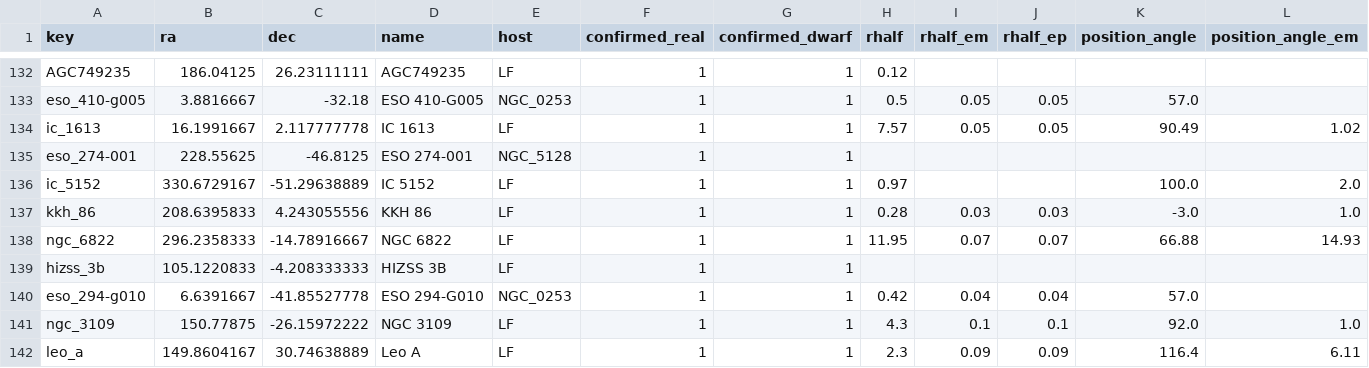
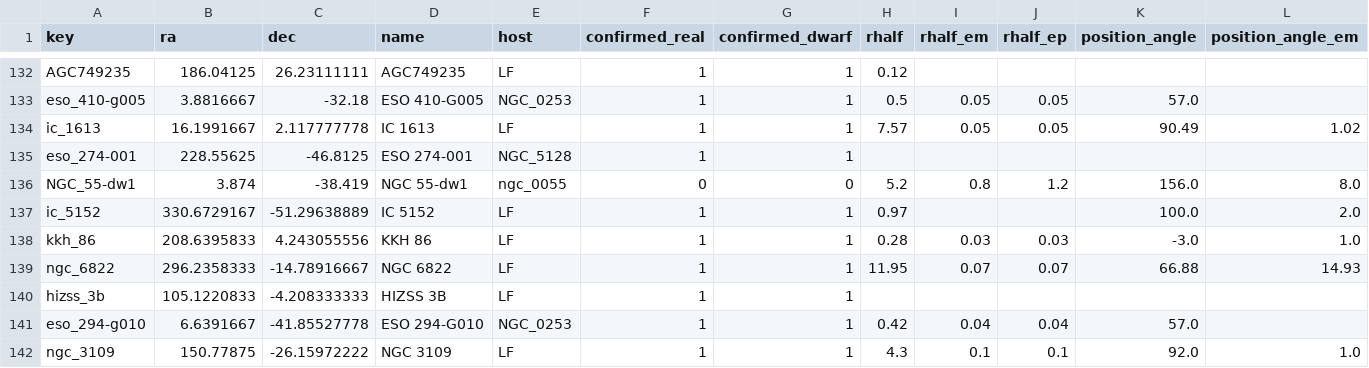
Before and after one commit to apace7/local_volume_database, a CSV file: data/dwarf_all.csv, drawn as a sheet; only a part is shown, gaps mark what is left out; the shorter side is filled out with more unchanged rows; rows hold the shown columns only; the diff names each change by its address in the sheet, - before the commit and + after, or states it on an @@ line.

```diff
--- a/data/dwarf_all.csv
+++ b/data/dwarf_all.csv
+row 136: NGC_55-dw1 | 3.874 | -38.419 | NGC 55-dw1 | ngc_0055 | 0 | 0 | 5.2 | 0.8 | 1.2 | 156.0 | 8.0
```
Also changed, not shown: data/dwarf_local_field.csv, 1 other file.
